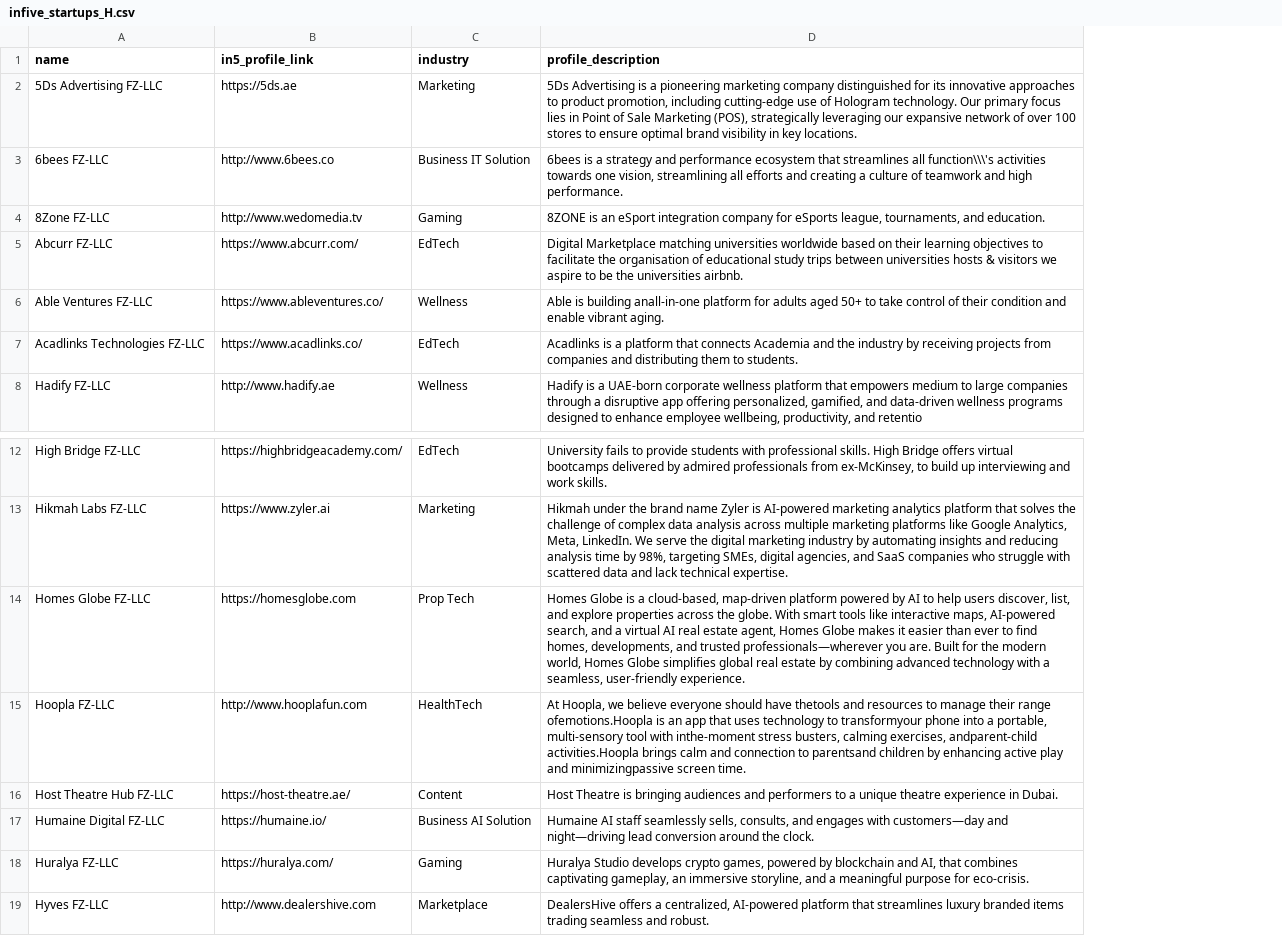
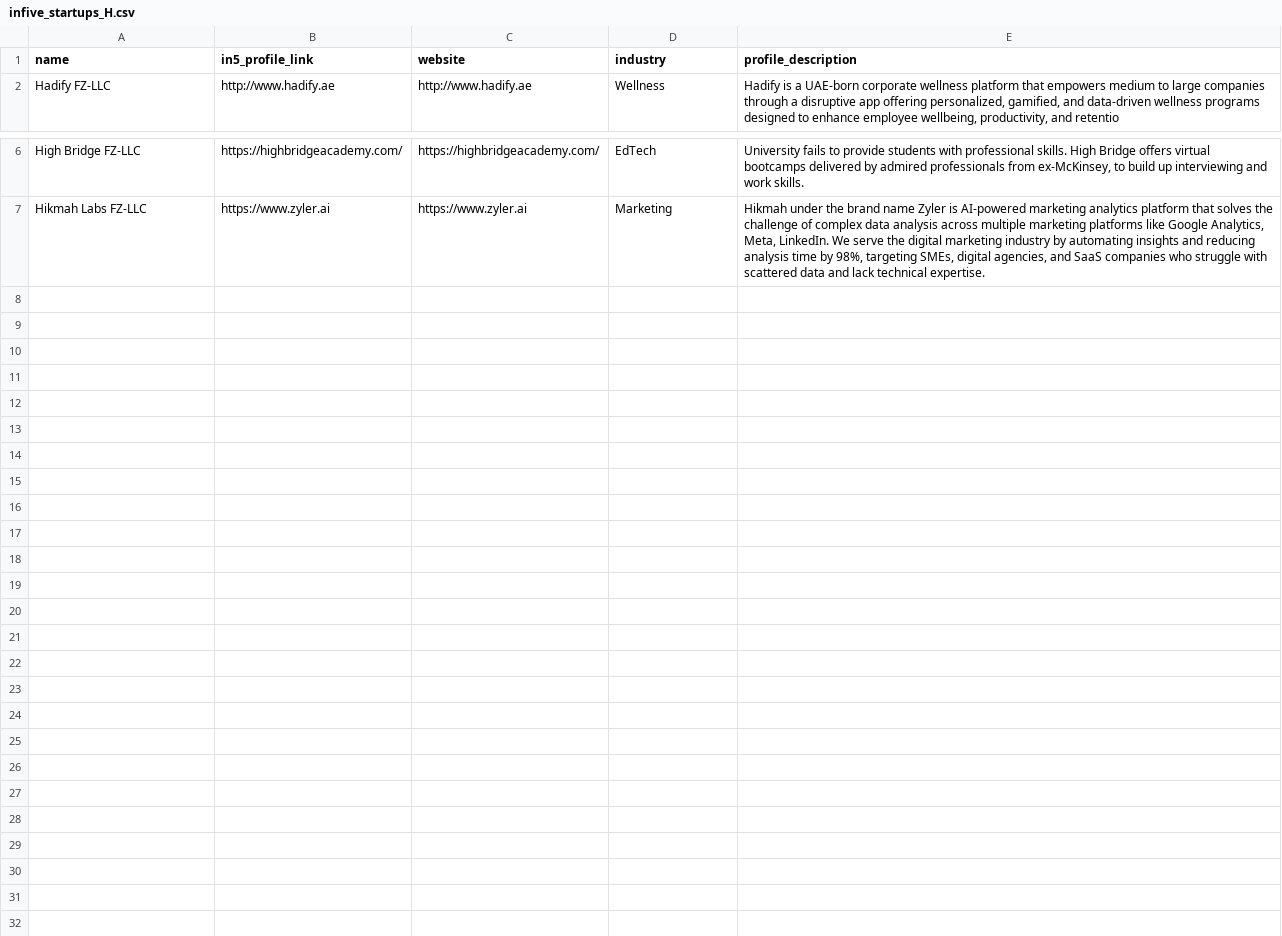
Before and after one commit to shrihari808/in5scraper, a CSV file: scraped_data/infive_startups_H.csv, drawn as a sheet; only a part is shown, gaps mark what is left out; removed rows and columns are numbered as before the commit, all else as after; the diff names each change by its address in the sheet, - before the commit and + after, or states it on an @@ line.

```diff
--- a/scraped_data/infive_startups_H.csv
+++ b/scraped_data/infive_startups_H.csv
+column C (website), row 2: http://www.hadify.ae; rows 6-7: https://highbridgeacademy.com/ | https://www.zyler.ai
-row 2: 5Ds Advertising FZ-LLC | https://5ds.ae | Marketing | 5Ds Advertising is a pioneering marketing company distinguished for its innovative approaches to product promotion, including cutting-edge use of Hologram technology. Our primary focus lies in Point of Sale Marketing (POS), strategically leveraging our expansive network of over 100 stores to ensure optimal brand visibility in key locations.
-row 3: 6bees FZ-LLC | http://www.6bees.co | Business IT Solution | 6bees is a strategy and performance ecosystem that streamlines all function\\\'s activities towards one vision, streamlining all efforts and creating a culture of teamwork and high performance.
-row 4: 8Zone FZ-LLC | http://www.wedomedia.tv | Gaming | 8ZONE is an eSport integration company for eSports league, tournaments, and education.
-row 5: Abcurr FZ-LLC | https://www.abcurr.com/ | EdTech | Digital Marketplace matching universities worldwide based on their learning objectives to facilitate the organisation of educational study trips between universities hosts & visitors we aspire to be the universities airbnb.
-row 6: Able Ventures FZ-LLC | https://www.ableventures.co/ | Wellness | Able is building anall-in-one platform for adults aged 50+ to take control of their condition and enable vibrant aging.
-row 7: Acadlinks Technologies FZ-LLC | https://www.acadlinks.co/ | EdTech | Acadlinks is a platform that connects Academia and the industry by receiving projects from companies and distributing them to students.
-row 14: Homes Globe FZ-LLC | https://homesglobe.com | Prop Tech | Homes Globe is a cloud-based, map-driven platform powered by AI to help users discover, list, and explore properties across the globe. With smart tools like interactive maps, AI-powered search, and a virtual AI real estate agent, Homes Globe makes it easier than ever to find homes, developments, and trusted professionals—wherever you are. Built for the modern world, Homes Globe simplifies global real estate by combining advanced technology with a seamless, user-friendly experience.
-row 15: Hoopla FZ-LLC | http://www.hooplafun.com | HealthTech | At Hoopla, we believe everyone should have thetools and resources to manage their range ofemotions.Hoopla is an app that uses technology to transformyour phone into a portable, multi-sensory tool with inthe-moment stress busters, calming exercises, andparent-child activities.Hoopla brings calm and connection to parentsand children by enhancing active play and minimizingpassive screen time.
-row 16: Host Theatre Hub FZ-LLC | https://host-theatre.ae/ | Content | Host Theatre is bringing audiences and performers to a unique theatre experience in Dubai.
-row 17: Humaine Digital FZ-LLC | https://humaine.io/ | Business AI Solution | Humaine AI staff seamlessly sells, consults, and engages with customers—day and night—driving lead conversion around the clock.
-row 18: Huralya FZ-LLC | https://huralya.com/ | Gaming | Huralya Studio develops crypto games, powered by blockchain and AI, that combines captivating gameplay, an immersive storyline, and a meaningful purpose for eco-crisis.
-row 19: Hyves FZ-LLC | http://www.dealershive.com | Marketplace | DealersHive offers a centralized, AI-powered platform that streamlines luxury branded items trading seamless and robust.
```
Also changed, not shown: scraped_data/infive_startups_B.csv, scraped_data/infive_startups_C.csv, 20 other files.
